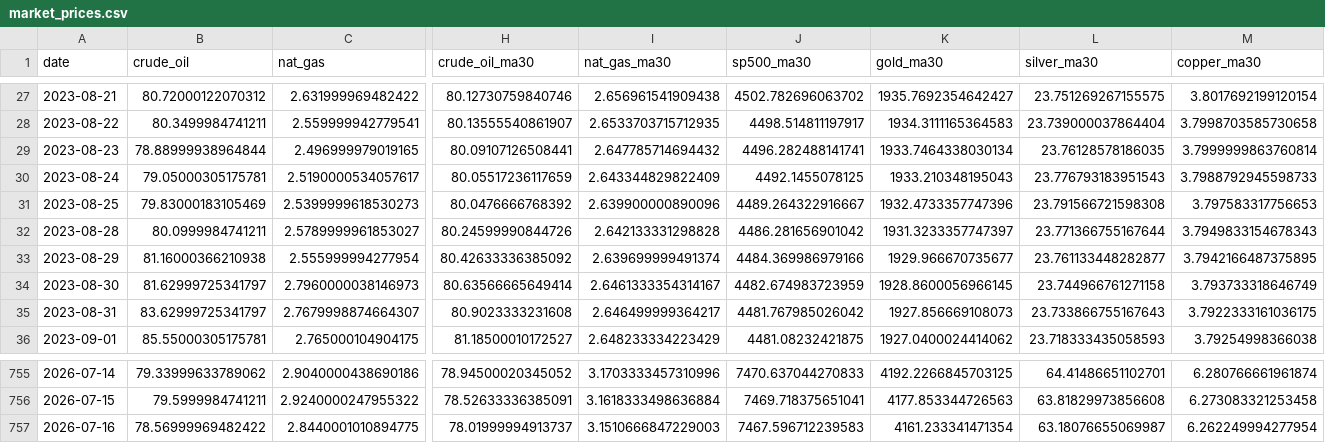
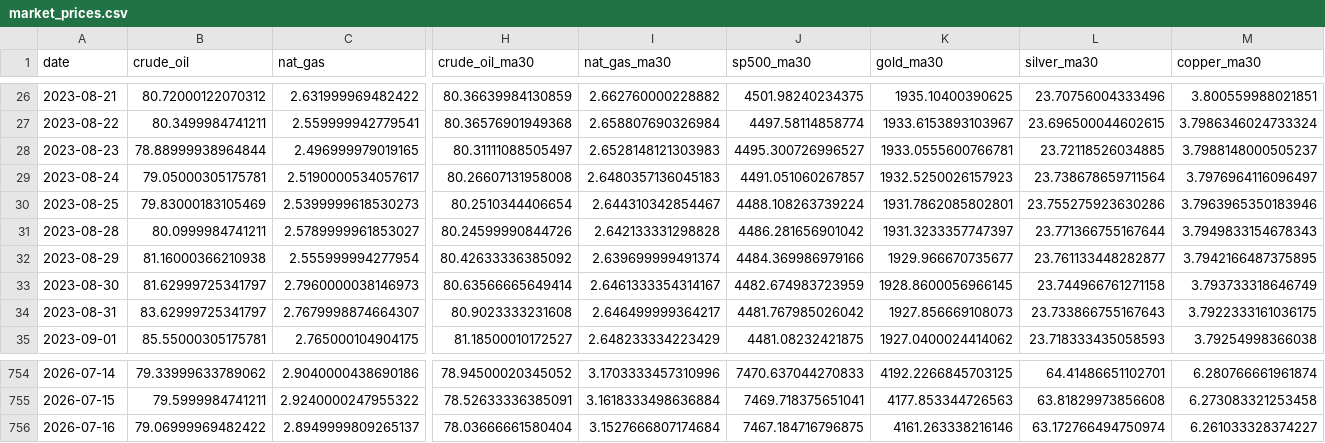
Before and after one commit to ela113arm-arch/macro-data-tracker, a CSV file: data/market_prices.csv, drawn as a sheet; only a part is shown, gaps mark what is left out; addresses are those after the commit; the diff covers the shown part only; the diff names each change by its address in the sheet, - before the commit and + after, or states it on an @@ line.

```diff
--- a/data/market_prices.csv
+++ b/data/market_prices.csv
-H26 (crude_oil_ma30): 80.12730759840746
+H26 (crude_oil_ma30): 80.36639984130859
-I26 (nat_gas_ma30): 2.656961541909438
+I26 (nat_gas_ma30): 2.662760000228882
-J26 (sp500_ma30): 4502.782696063702
+J26 (sp500_ma30): 4501.98240234375
-K26 (gold_ma30): 1935.7692354642427
+K26 (gold_ma30): 1935.10400390625
-L26 (silver_ma30): 23.751269267155575
+L26 (silver_ma30): 23.70756004333496
-M26 (copper_ma30): 3.8017692199120154
+M26 (copper_ma30): 3.800559988021851
-H27 (crude_oil_ma30): 80.13555540861907
+H27 (crude_oil_ma30): 80.36576901949368
-I27 (nat_gas_ma30): 2.6533703715712935
+I27 (nat_gas_ma30): 2.658807690326984
-J27 (sp500_ma30): 4498.514811197917
+J27 (sp500_ma30): 4497.58114858774
-K27 (gold_ma30): 1934.3111165364583
+K27 (gold_ma30): 1933.6153893103967
-L27 (silver_ma30): 23.739000037864404
+L27 (silver_ma30): 23.696500044602615
-M27 (copper_ma30): 3.7998703585730658
+M27 (copper_ma30): 3.7986346024733324
-H28 (crude_oil_ma30): 80.09107126508441
+H28 (crude_oil_ma30): 80.31111088505497
-I28 (nat_gas_ma30): 2.647785714694432
+I28 (nat_gas_ma30): 2.6528148121303983
-J28 (sp500_ma30): 4496.282488141741
+J28 (sp500_ma30): 4495.300726996527
-K28 (gold_ma30): 1933.7464338030134
+K28 (gold_ma30): 1933.0555600766781
-L28 (silver_ma30): 23.76128578186035
+L28 (silver_ma30): 23.72118526034885
-M28 (copper_ma30): 3.7999999863760814
+M28 (copper_ma30): 3.7988148000505237
-H29 (crude_oil_ma30): 80.05517236117659
+H29 (crude_oil_ma30): 80.26607131958008
-I29 (nat_gas_ma30): 2.643344829822409
+I29 (nat_gas_ma30): 2.6480357136045183
-J29 (sp500_ma30): 4492.1455078125
+J29 (sp500_ma30): 4491.051060267857
-K29 (gold_ma30): 1933.210348195043
+K29 (gold_ma30): 1932.5250026157923
-L29 (silver_ma30): 23.776793183951543
+L29 (silver_ma30): 23.738678659711564
-M29 (copper_ma30): 3.7988792945598733
+M29 (copper_ma30): 3.7976964116096497
-H30 (crude_oil_ma30): 80.0476666768392
+H30 (crude_oil_ma30): 80.2510344406654
-I30 (nat_gas_ma30): 2.639900000890096
+I30 (nat_gas_ma30): 2.644310342854467
-J30 (sp500_ma30): 4489.264322916667
+J30 (sp500_ma30): 4488.108263739224
-K30 (gold_ma30): 1932.4733357747396
+K30 (gold_ma30): 1931.7862085802801
-L30 (silver_ma30): 23.791566721598308
+L30 (silver_ma30): 23.755275923630286
-M30 (copper_ma30): 3.797583317756653
+M30 (copper_ma30): 3.7963965350183946
-B756 (crude_oil): 78.56999969482422
+B756 (crude_oil): 79.06999969482422
-C756 (nat_gas): 2.8440001010894775
+C756 (nat_gas): 2.8949999809265137
-H756 (crude_oil_ma30): 78.01999994913737
+H756 (crude_oil_ma30): 78.03666661580404
-I756 (nat_gas_ma30): 3.1510666847229003
+I756 (nat_gas_ma30): 3.1527666807174684
-J756 (sp500_ma30): 7467.596712239583
+J756 (sp500_ma30): 7467.184716796875
-K756 (gold_ma30): 4161.233341471354
+K756 (gold_ma30): 4161.263338216146
-L756 (silver_ma30): 63.18076655069987
+L756 (silver_ma30): 63.172766494750974
-M756 (copper_ma30): 6.262249994277954
+M756 (copper_ma30): 6.261033328374227
```
Also changed, not shown: 1 removed row and 148 edited cells elsewhere in this file, data/cftc_positioning.csv, data/crack_spreads.csv, 13 other files.
